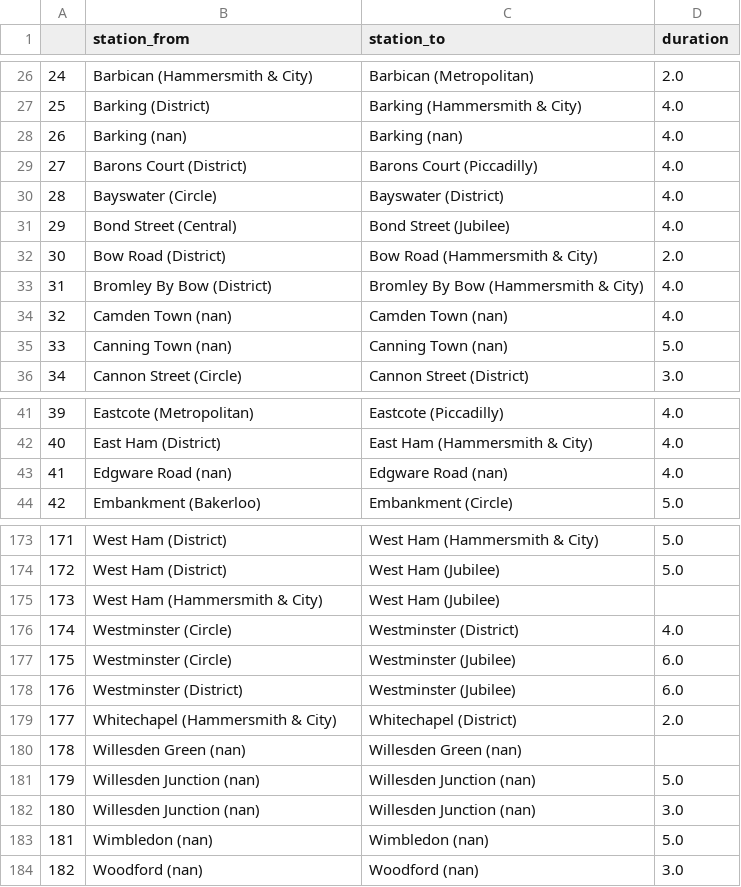
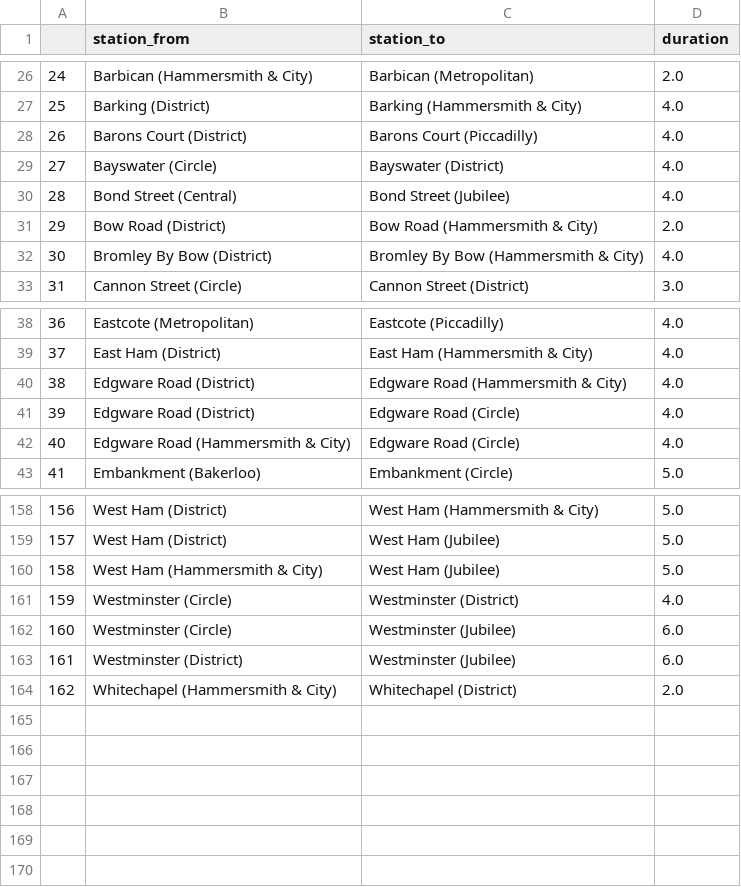
Before and after one commit to ryanhancox/neo4j-london-underground, a CSV file: data/processed/interchanges_clean.csv, drawn as a sheet; only a part is shown, gaps mark what is left out; removed rows and columns are numbered as before the commit, all else as after; the diff covers the shown part only; the diff names each change by its address in the sheet, - before the commit and + after, or states it on an @@ line.

```diff
--- a/data/processed/interchanges_clean.csv
+++ b/data/processed/interchanges_clean.csv
-row 28: 26 | Barking (nan) | Barking (nan) | 4.0
@@ column A renumbered between rows 28 and 164 @@
-row 34: 32 | Camden Town (nan) | Camden Town (nan) | 4.0
-row 35: 33 | Canning Town (nan) | Canning Town (nan) | 5.0
+row 40: 38 | Edgware Road (District) | Edgware Road (Hammersmith & City) | 4.0
-B41 (station_from): Edgware Road (nan)
+B41 (station_from): Edgware Road (District)
-C41 (station_to): Edgware Road (nan)
+C41 (station_to): Edgware Road (Circle)
+row 42: 40 | Edgware Road (Hammersmith & City) | Edgware Road (Circle) | 4.0
-D160 (duration): (empty)
+D160 (duration): 5.0
-row 180: 178 | Willesden Green (nan) | Willesden Green (nan)
-row 181: 179 | Willesden Junction (nan) | Willesden Junction (nan) | 5.0
-row 182: 180 | Willesden Junction (nan) | Willesden Junction (nan) | 3.0
-row 183: 181 | Wimbledon (nan) | Wimbledon (nan) | 5.0
-row 184: 182 | Woodford (nan) | Woodford (nan) | 3.0
```
Also changed, not shown: 6 added rows, 20 removed rows and 8 edited cells elsewhere in this file, 2 other files.
